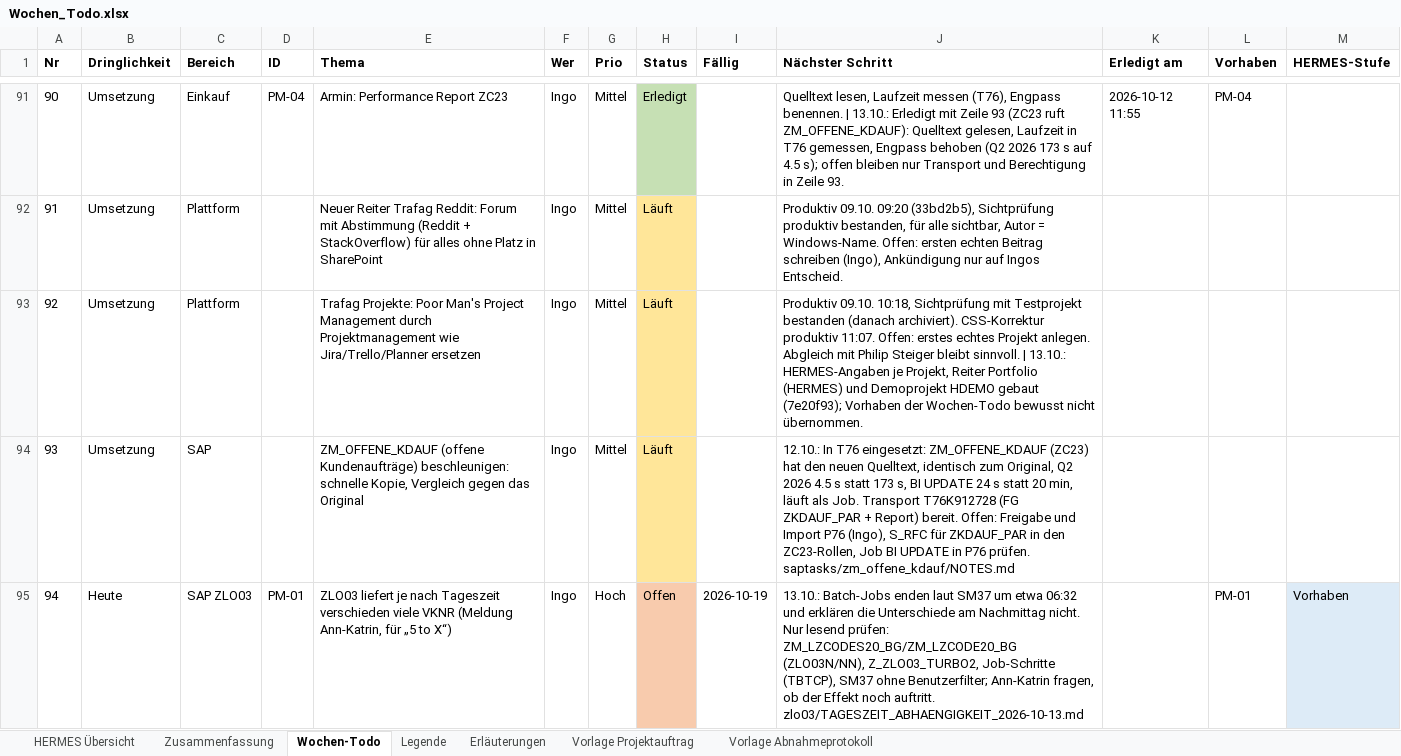
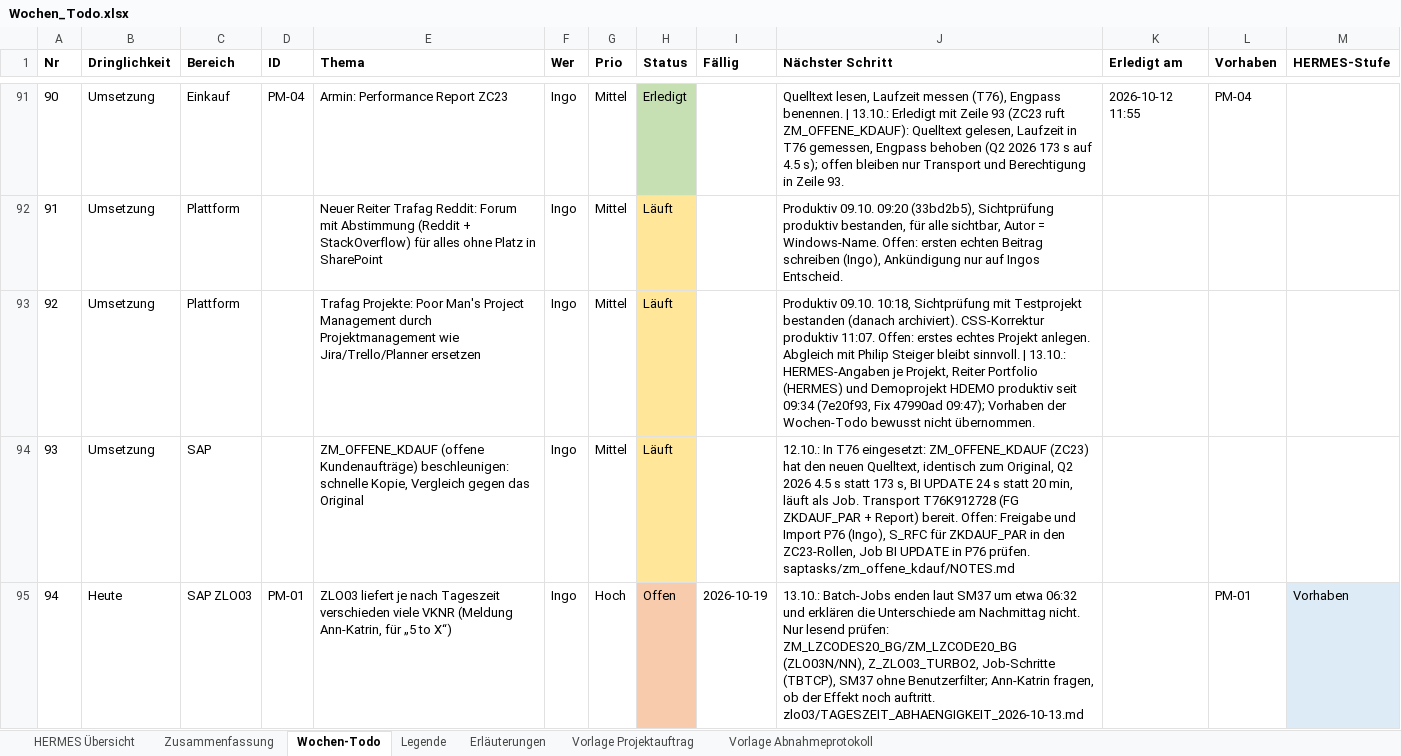
Before and after one commit to metacube2/Ai, an Excel workbook: TrafagSalesExporter/projektmanagement/Wochen_Todo.xlsx, sheet Wochen-Todo, drawn as a sheet; only a part is shown, gaps mark what is left out; values as stored, in another font and other column widths than the file's, no borders; the diff names each change by its address in the sheet, - before the commit and + after, or states it on an @@ line.

```diff
--- a/TrafagSalesExporter/projektmanagement/Wochen_Todo.xlsx (sheet Wochen-Todo)
+++ b/TrafagSalesExporter/projektmanagement/Wochen_Todo.xlsx (sheet Wochen-Todo)
-J93 (Nächster Schritt): …Demoprojekt HDEMO gebaut (7e20f93); Vorhaben der…
+J93 (Nächster Schritt): …Demoprojekt HDEMO produktiv seit 09:34 (7e20f93, Fix 47990ad 09:47); Vorhaben der…
```
Also changed, not shown: TrafagSalesExporter/projektmanagement/Status_kurz.xlsx, 6 other files.
